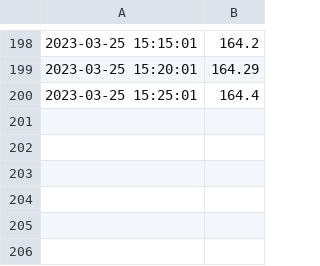
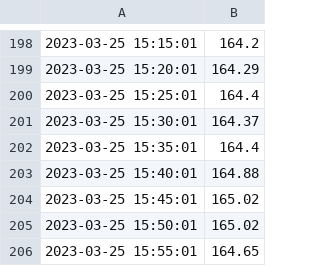
Before and after one commit to MouradSylla29/Python-Git-Linux, a CSV file: monero_prices.csv, drawn as a sheet; only a part is shown, gaps mark what is left out.

```diff
--- a/monero_prices.csv
+++ b/monero_prices.csv
@@ -200 +200,7 @@
 2023-03-25 15:25:01,164.4
+2023-03-25 15:30:01,164.37
+2023-03-25 15:35:01,164.4
+2023-03-25 15:40:01,164.88
+2023-03-25 15:45:01,165.02
+2023-03-25 15:50:01,165.02
+2023-03-25 15:55:01,164.65
```
Also changed, not shown: 1 other file.
